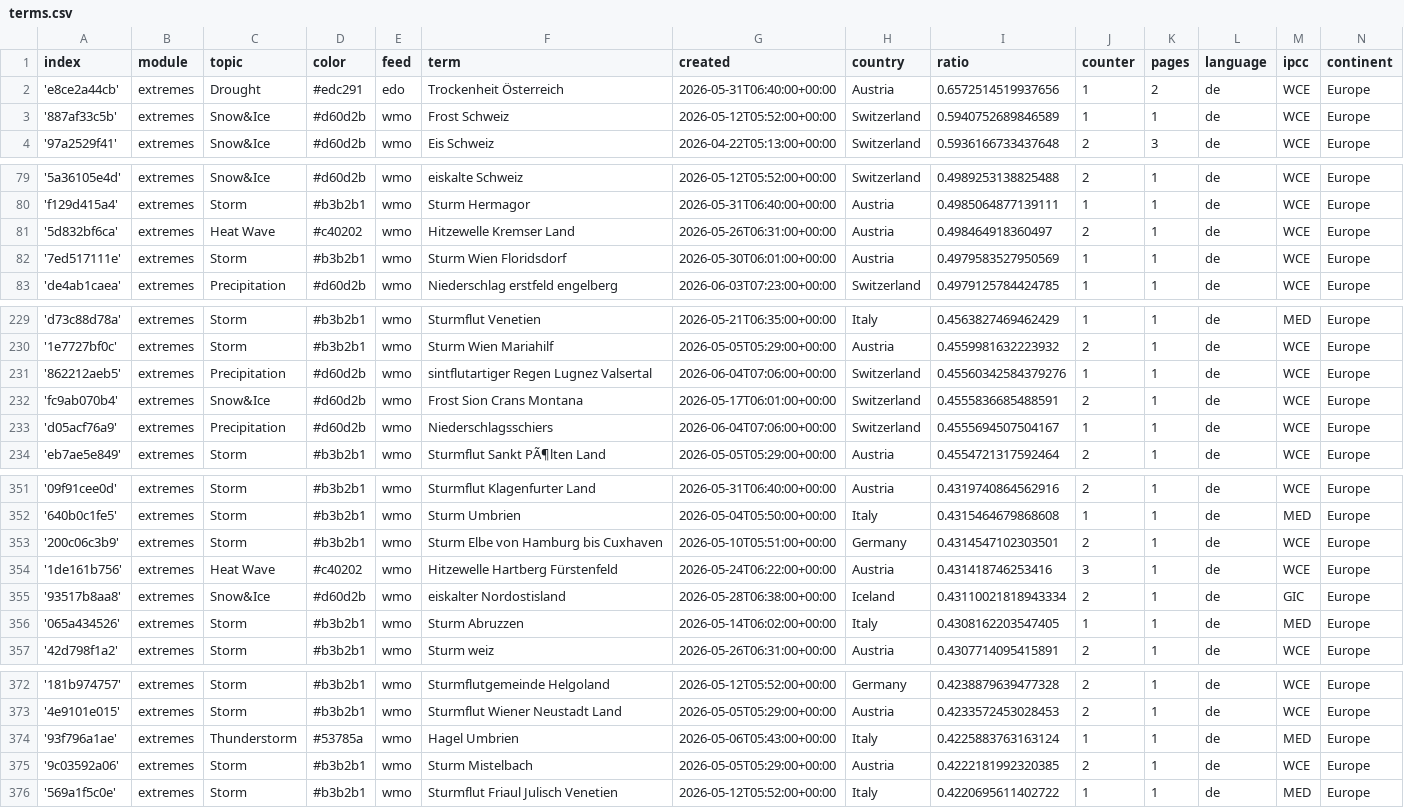
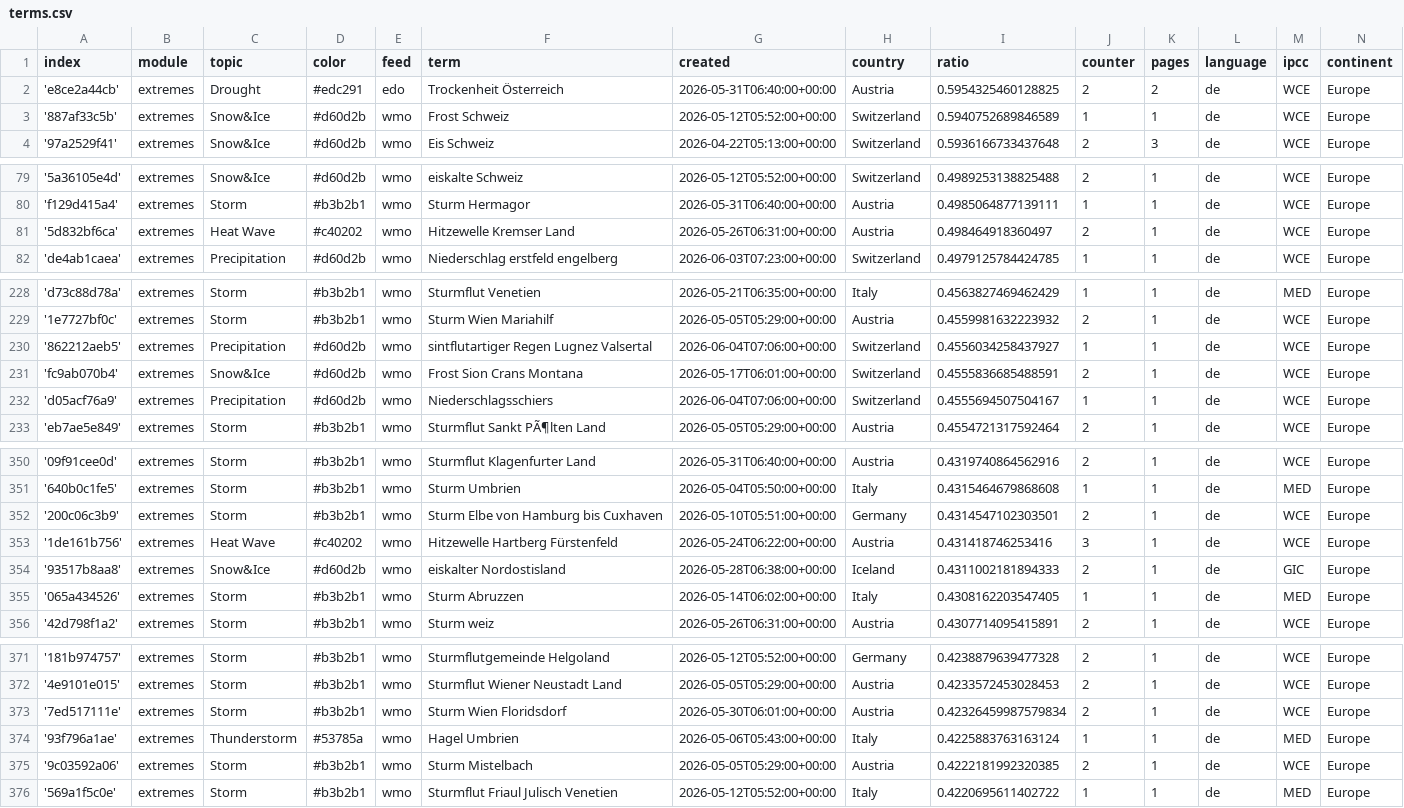
Before and after one commit to pg-ufr-news/germanExtremes, a CSV file: terms.csv, drawn as a sheet; only a part is shown, gaps mark what is left out.

```diff
--- a/terms.csv
+++ b/terms.csv
@@ -1,3 +1,3 @@
 index,module,topic,color,feed,term,created,country,ratio,counter,pages,language,ipcc,continent
-'e8ce2a44cb',extremes,Drought,#edc291,edo,Trockenheit Österreich,2026-05-31T06:40:00+00:00,Austria,0.6572514519937656,1,2,de,WCE,Europe
+'e8ce2a44cb',extremes,Drought,#edc291,edo,Trockenheit Österreich,2026-05-31T06:40:00+00:00,Austria,0.5954325460128825,2,2,de,WCE,Europe
 '887af33c5b',extremes,Snow&Ice,#d60d2b,wmo,Frost Schweiz,2026-05-12T05:52:00+00:00,Switzerland,0.5940752689846589,1,1,de,WCE,Europe
@@ -81,3 +81,2 @@ index,module,topic,color,feed,term,created,country,ratio,counter,pages,language,
 '5d832bf6ca',extremes,Heat Wave,#c40202,wmo,Hitzewelle Kremser Land,2026-05-26T06:31:00+00:00,Austria,0.498464918360497,2,1,de,WCE,Europe
-'7ed517111e',extremes,Storm,#b3b2b1,wmo,Sturm Wien Floridsdorf,2026-05-30T06:01:00+00:00,Austria,0.4979583527950569,1,1,de,WCE,Europe
 'de4ab1caea',extremes,Precipitation,#d60d2b,wmo,Niederschlag erstfeld engelberg,2026-06-03T07:23:00+00:00,Switzerland,0.4979125784424785,1,1,de,WCE,Europe
@@ -230,3 +229,3 @@ index,module,topic,color,feed,term,created,country,ratio,counter,pages,language,
 '1e7727bf0c',extremes,Storm,#b3b2b1,wmo,Sturm Wien Mariahilf,2026-05-05T05:29:00+00:00,Austria,0.4559981632223932,2,1,de,WCE,Europe
-'862212aeb5',extremes,Precipitation,#d60d2b,wmo,sintflutartiger Regen Lugnez Valsertal,2026-06-04T07:06:00+00:00,Switzerland,0.45560342584379276,1,1,de,WCE,Europe
+'862212aeb5',extremes,Precipitation,#d60d2b,wmo,sintflutartiger Regen Lugnez Valsertal,2026-06-04T07:06:00+00:00,Switzerland,0.4556034258437927,1,1,de,WCE,Europe
 'fc9ab070b4',extremes,Snow&Ice,#d60d2b,wmo,Frost Sion Crans Montana,2026-05-17T06:01:00+00:00,Switzerland,0.4555836685488591,2,1,de,WCE,Europe
@@ -354,3 +353,3 @@ index,module,topic,color,feed,term,created,country,ratio,counter,pages,language,
 '1de161b756',extremes,Heat Wave,#c40202,wmo,Hitzewelle Hartberg Fürstenfeld,2026-05-24T06:22:00+00:00,Austria,0.431418746253416,3,1,de,WCE,Europe
-'93517b8aa8',extremes,Snow&Ice,#d60d2b,wmo,eiskalter Nordostisland,2026-05-28T06:38:00+00:00,Iceland,0.43110021818943334,2,1,de,GIC,Europe
+'93517b8aa8',extremes,Snow&Ice,#d60d2b,wmo,eiskalter Nordostisland,2026-05-28T06:38:00+00:00,Iceland,0.4311002181894333,2,1,de,GIC,Europe
 '065a434526',extremes,Storm,#b3b2b1,wmo,Sturm Abruzzen,2026-05-14T06:02:00+00:00,Italy,0.4308162203547405,1,1,de,MED,Europe
@@ -373,2 +372,3 @@ index,module,topic,color,feed,term,created,country,ratio,counter,pages,language,
 '4e9101e015',extremes,Storm,#b3b2b1,wmo,Sturmflut Wiener Neustadt Land,2026-05-05T05:29:00+00:00,Austria,0.4233572453028453,2,1,de,WCE,Europe
+'7ed517111e',extremes,Storm,#b3b2b1,wmo,Sturm Wien Floridsdorf,2026-05-30T06:01:00+00:00,Austria,0.42326459987579834,2,1,de,WCE,Europe
 '93f796a1ae',extremes,Thunderstorm,#53785a,wmo,Hagel Umbrien,2026-05-06T05:43:00+00:00,Italy,0.4225883763163124,1,1,de,MED,Europe
```
Also changed, not shown: cxsv/news_2026_05.csv.
